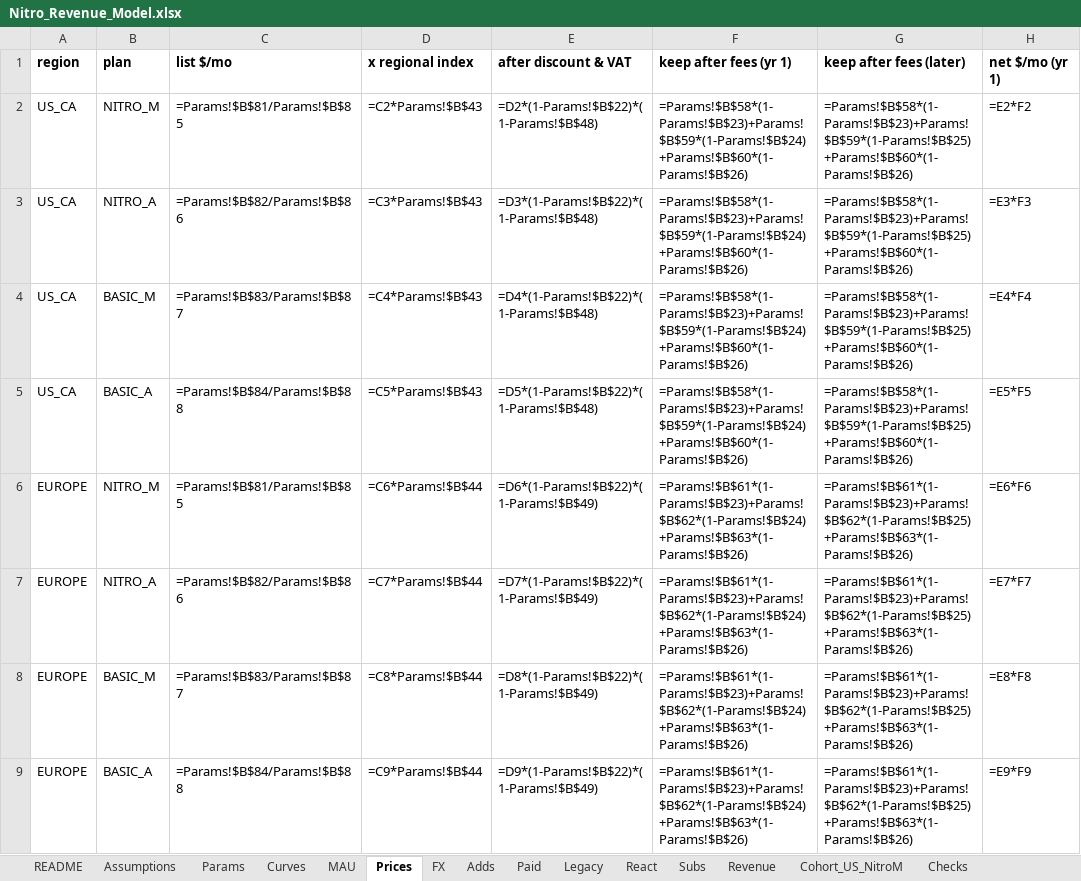
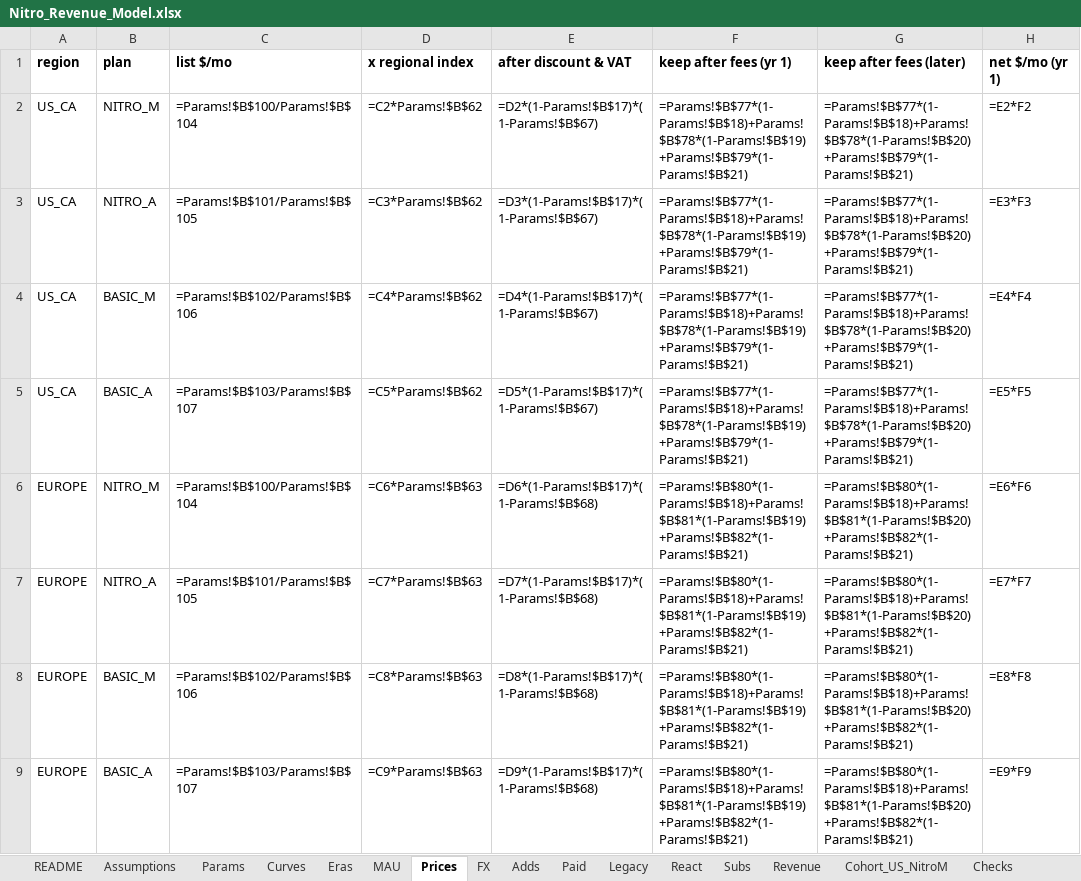
Before and after one commit to jasperwang183-ux/discord-nitro-revenue-model, an Excel workbook: outputs/Nitro_Revenue_Model.xlsx, sheet Prices, drawn as a sheet; only a part is shown; values as stored, in another font and other column widths than the file's, no borders; formulas without a stored value are shown as written; the diff covers the shown part only; the diff names each change by its address in the sheet, - before the commit and + after, or states it on an @@ line.

```diff
--- a/outputs/Nitro_Revenue_Model.xlsx (sheet Prices)
+++ b/outputs/Nitro_Revenue_Model.xlsx (sheet Prices)
+sheet tab: Eras
-C2 (list $/mo): =Params!$B$81/Params!$B$85
+C2 (list $/mo): =Params!$B$100/Params!$B$104
-D2 (x regional index): =C2*Params!$B$43
+D2 (x regional index): =C2*Params!$B$62
-E2 (after discount & VAT): =D2*(1-Params!$B$22)*(1-Params!$B$48)
+E2 (after discount & VAT): =D2*(1-Params!$B$17)*(1-Params!$B$67)
-F2:F5 (keep after fees (yr 1)): =Params!$B$58*(1-Params!$B$23)+Params!$B$59*(1-Params!$B$24)+Params!$B$60*(1-Params!$B$26)
+F2:F5 (keep after fees (yr 1)): =Params!$B$77*(1-Params!$B$18)+Params!$B$78*(1-Params!$B$19)+Params!$B$79*(1-Params!$B$21)
-G2:G5 (keep after fees (later)): =Params!$B$58*(1-Params!$B$23)+Params!$B$59*(1-Params!$B$25)+Params!$B$60*(1-Params!$B$26)
+G2:G5 (keep after fees (later)): =Params!$B$77*(1-Params!$B$18)+Params!$B$78*(1-Params!$B$20)+Params!$B$79*(1-Params!$B$21)
-C3 (list $/mo): =Params!$B$82/Params!$B$86
+C3 (list $/mo): =Params!$B$101/Params!$B$105
-D3 (x regional index): =C3*Params!$B$43
+D3 (x regional index): =C3*Params!$B$62
-E3 (after discount & VAT): =D3*(1-Params!$B$22)*(1-Params!$B$48)
+E3 (after discount & VAT): =D3*(1-Params!$B$17)*(1-Params!$B$67)
-C4 (list $/mo): =Params!$B$83/Params!$B$87
+C4 (list $/mo): =Params!$B$102/Params!$B$106
-D4 (x regional index): =C4*Params!$B$43
+D4 (x regional index): =C4*Params!$B$62
-E4 (after discount & VAT): =D4*(1-Params!$B$22)*(1-Params!$B$48)
+E4 (after discount & VAT): =D4*(1-Params!$B$17)*(1-Params!$B$67)
-C5 (list $/mo): =Params!$B$84/Params!$B$88
+C5 (list $/mo): =Params!$B$103/Params!$B$107
-D5 (x regional index): =C5*Params!$B$43
+D5 (x regional index): =C5*Params!$B$62
-E5 (after discount & VAT): =D5*(1-Params!$B$22)*(1-Params!$B$48)
+E5 (after discount & VAT): =D5*(1-Params!$B$17)*(1-Params!$B$67)
-C6 (list $/mo): =Params!$B$81/Params!$B$85
+C6 (list $/mo): =Params!$B$100/Params!$B$104
-D6 (x regional index): =C6*Params!$B$44
+D6 (x regional index): =C6*Params!$B$63
-E6 (after discount & VAT): =D6*(1-Params!$B$22)*(1-Params!$B$49)
+E6 (after discount & VAT): =D6*(1-Params!$B$17)*(1-Params!$B$68)
-F6:F9 (keep after fees (yr 1)): =Params!$B$61*(1-Params!$B$23)+Params!$B$62*(1-Params!$B$24)+Params!$B$63*(1-Params!$B$26)
+F6:F9 (keep after fees (yr 1)): =Params!$B$80*(1-Params!$B$18)+Params!$B$81*(1-Params!$B$19)+Params!$B$82*(1-Params!$B$21)
-G6:G9 (keep after fees (later)): =Params!$B$61*(1-Params!$B$23)+Params!$B$62*(1-Params!$B$25)+Params!$B$63*(1-Params!$B$26)
+G6:G9 (keep after fees (later)): =Params!$B$80*(1-Params!$B$18)+Params!$B$81*(1-Params!$B$20)+Params!$B$82*(1-Params!$B$21)
-C7 (list $/mo): =Params!$B$82/Params!$B$86
+C7 (list $/mo): =Params!$B$101/Params!$B$105
-D7 (x regional index): =C7*Params!$B$44
+D7 (x regional index): =C7*Params!$B$63
-E7 (after discount & VAT): =D7*(1-Params!$B$22)*(1-Params!$B$49)
+E7 (after discount & VAT): =D7*(1-Params!$B$17)*(1-Params!$B$68)
-C8 (list $/mo): =Params!$B$83/Params!$B$87
+C8 (list $/mo): =Params!$B$102/Params!$B$106
-D8 (x regional index): =C8*Params!$B$44
+D8 (x regional index): =C8*Params!$B$63
-E8 (after discount & VAT): =D8*(1-Params!$B$22)*(1-Params!$B$49)
+E8 (after discount & VAT): =D8*(1-Params!$B$17)*(1-Params!$B$68)
-C9 (list $/mo): =Params!$B$84/Params!$B$88
+C9 (list $/mo): =Params!$B$103/Params!$B$107
-D9 (x regional index): =C9*Params!$B$44
+D9 (x regional index): =C9*Params!$B$63
-E9 (after discount & VAT): =D9*(1-Params!$B$22)*(1-Params!$B$49)
+E9 (after discount & VAT): =D9*(1-Params!$B$17)*(1-Params!$B$68)
```
Also changed, not shown: 60 edited cells elsewhere in this sheet, sheet Adds, sheet React, sheet Paid, sheet Subs, sheet Curves, sheet Cohort_US_NitroM, 8 more sheets, 20 other files.
